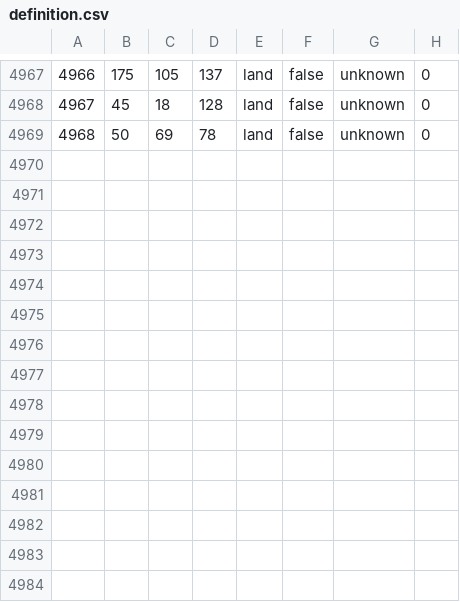
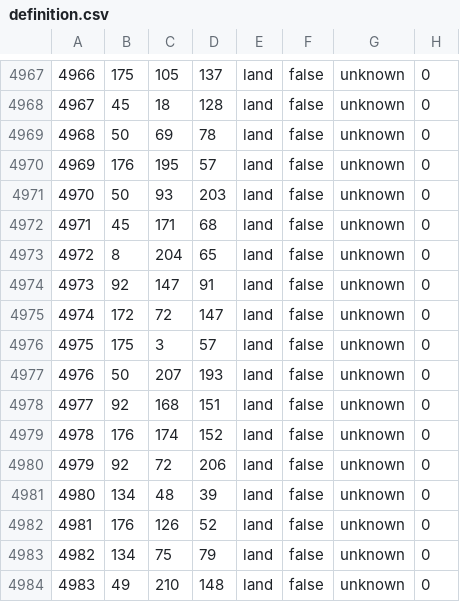
Before and after one commit to judge2001/SCWmod, a CSV file: map/definition.csv, drawn as a sheet; only a part is shown, gaps mark what is left out; the diff names each change by its address in the sheet, - before the commit and + after, or states it on an @@ line.

```diff
--- a/map/definition.csv
+++ b/map/definition.csv
+row 4970: 4969 | 176 | 195 | 57 | land | false | unknown | 0
+row 4971: 4970 | 50 | 93 | 203 | land | false | unknown | 0
+row 4972: 4971 | 45 | 171 | 68 | land | false | unknown | 0
+row 4973: 4972 | 8 | 204 | 65 | land | false | unknown | 0
+row 4974: 4973 | 92 | 147 | 91 | land | false | unknown | 0
+row 4975: 4974 | 172 | 72 | 147 | land | false | unknown | 0
+row 4976: 4975 | 175 | 3 | 57 | land | false | unknown | 0
+row 4977: 4976 | 50 | 207 | 193 | land | false | unknown | 0
+row 4978: 4977 | 92 | 168 | 151 | land | false | unknown | 0
+row 4979: 4978 | 176 | 174 | 152 | land | false | unknown | 0
+row 4980: 4979 | 92 | 72 | 206 | land | false | unknown | 0
+row 4981: 4980 | 134 | 48 | 39 | land | false | unknown | 0
+row 4982: 4981 | 176 | 126 | 52 | land | false | unknown | 0
+row 4983: 4982 | 134 | 75 | 79 | land | false | unknown | 0
+row 4984: 4983 | 49 | 210 | 148 | land | false | unknown | 0
```
Also changed, not shown: 59 other files.
